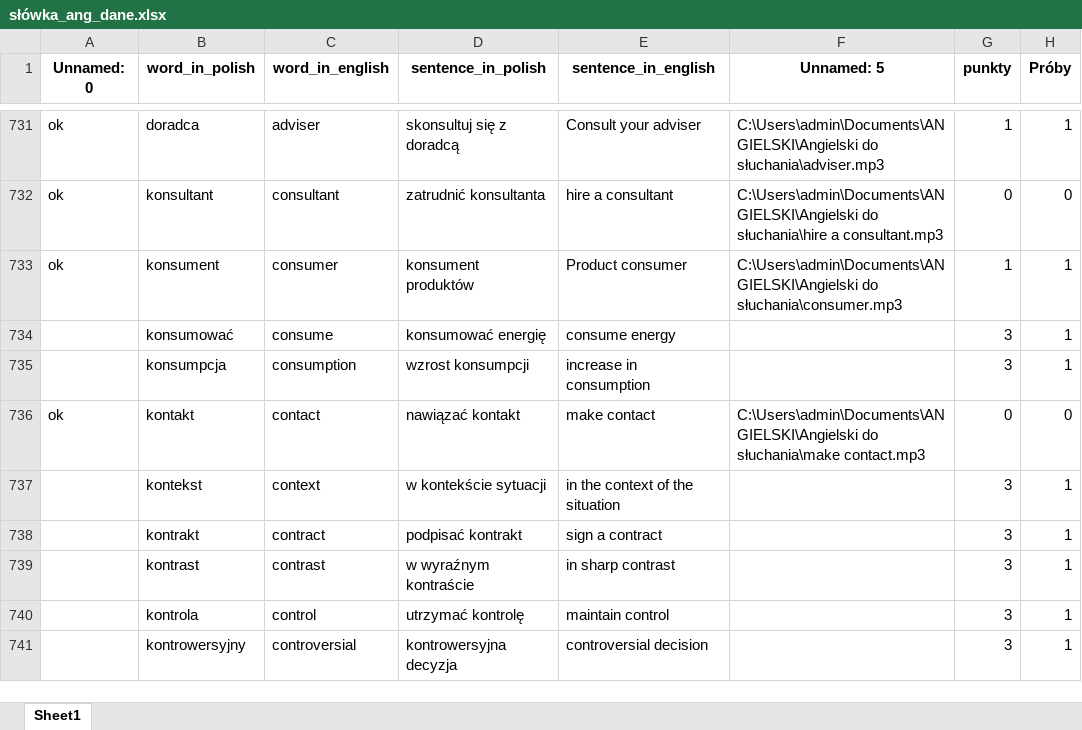
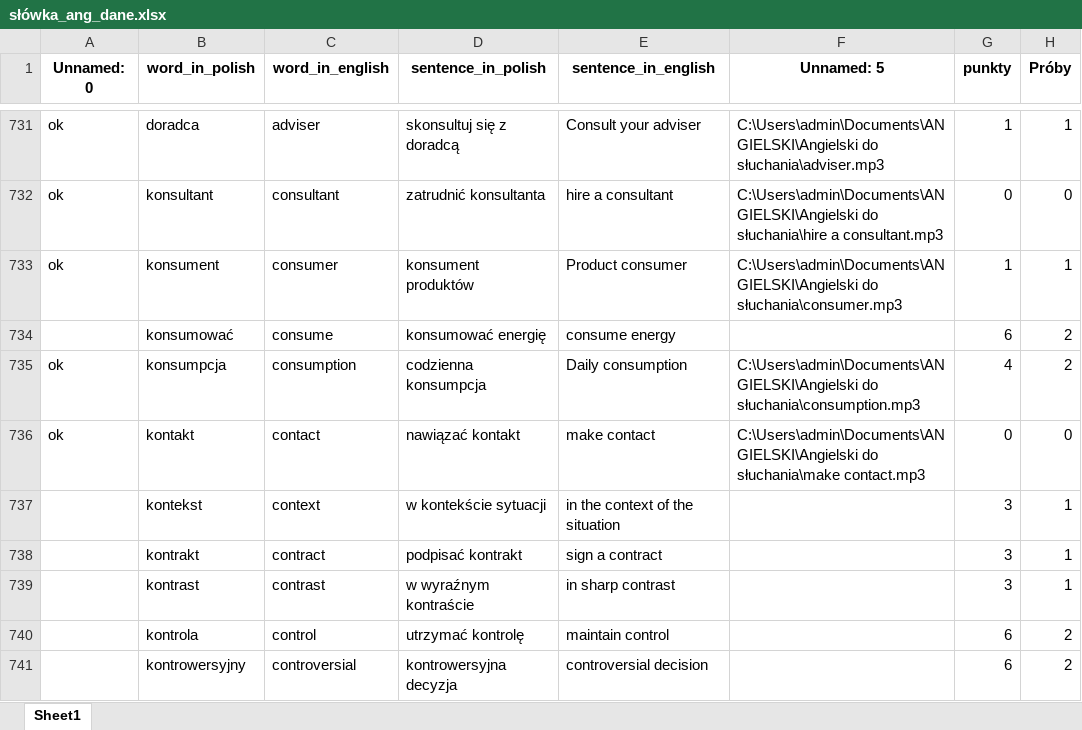
Before and after one commit to pggom/PiotrGomulaInterview, an Excel workbook: Text_Files/słówka_ang_dane.xlsx, sheet Sheet1, drawn as a sheet; only a part is shown, gaps mark what is left out; values as stored, in another font and other column widths than the file's, no borders; the diff covers the shown part only; the diff names each change by its address in the sheet, - before the commit and + after, or states it on an @@ line.

```diff
--- a/Text_Files/słówka_ang_dane.xlsx (sheet Sheet1)
+++ b/Text_Files/słówka_ang_dane.xlsx (sheet Sheet1)
-G734 (punkty): 3
+G734 (punkty): 6
-H734:H735 (Próby): 1
+H734:H735 (Próby): 2
-A735 (Unnamed: 0): (empty)
+A735 (Unnamed: 0): ok
-D735 (sentence_in_polish): wzrost konsumpcji
+D735 (sentence_in_polish): codzienna konsumpcja
-E735 (sentence_in_english): increase in consumption
+E735 (sentence_in_english): Daily consumption
-F735 (Unnamed: 5): (empty)
+F735 (Unnamed: 5): C:\Users\admin\Documents\ANGIELSKI\Angielski do słuchania\consumption.mp3
-G735 (punkty): 3
+G735 (punkty): 4
-G740:G741 (punkty): 3
+G740:G741 (punkty): 6
-H740:H741 (Próby): 1
+H740:H741 (Próby): 2
```
Also changed, not shown: 125 edited cells elsewhere in this sheet, 1 other file.
